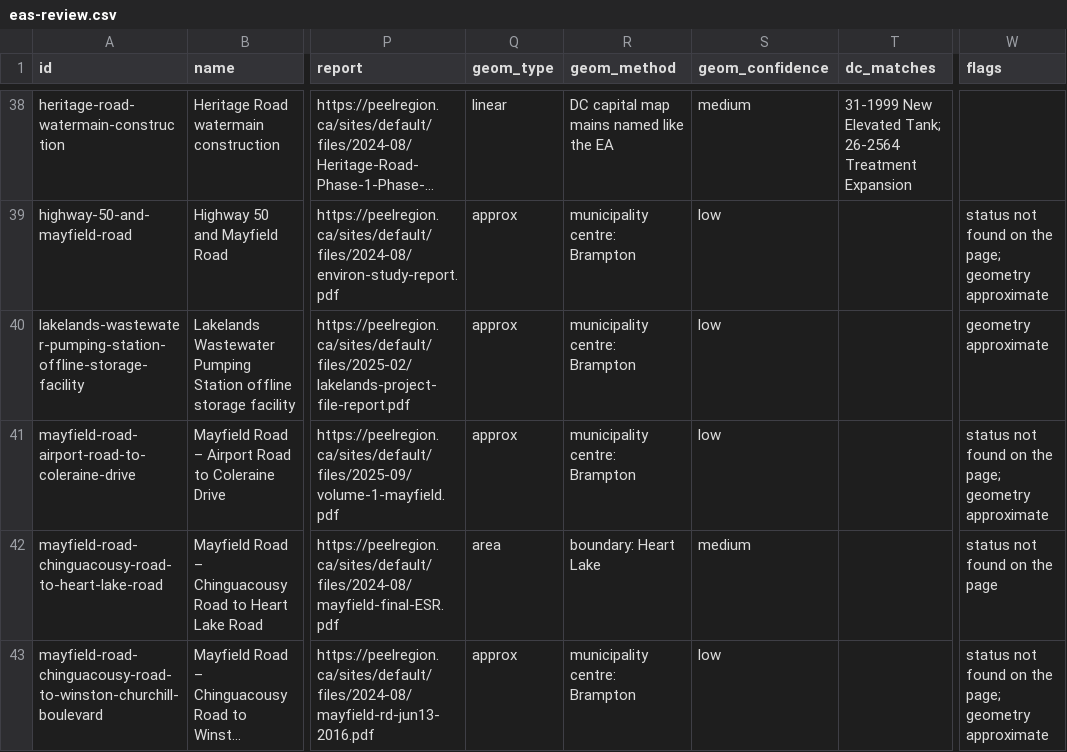
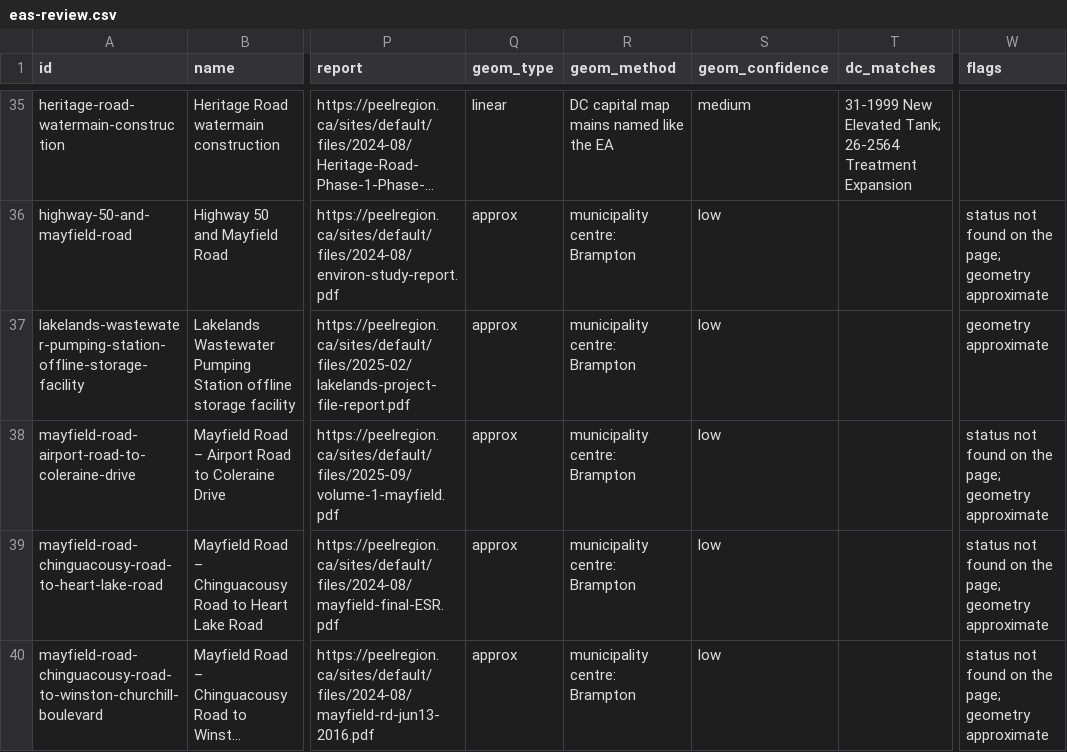
Before and after one commit to jaredacostar-cmd/Fsr-reviewer, a CSV file: data/eas-review.csv, drawn as a sheet; only a part is shown, gaps mark what is left out; long unchanged cells end in …; addresses are those after the commit; the diff covers the shown part only; the diff names each change by its address in the sheet, - before the commit and + after, or states it on an @@ line.

```diff
--- a/data/eas-review.csv
+++ b/data/eas-review.csv
-Q39 (geom_type): area
+Q39 (geom_type): approx
-R39 (geom_method): boundary: Heart Lake
+R39 (geom_method): municipality centre: Brampton
-S39 (geom_confidence): medium
+S39 (geom_confidence): low
-W39 (flags): status not found on the page
+W39 (flags): status not found on the page; geometry approximate
```
Also changed, not shown: 10 removed rows and 24 edited cells elsewhere in this file, 1 other file.
